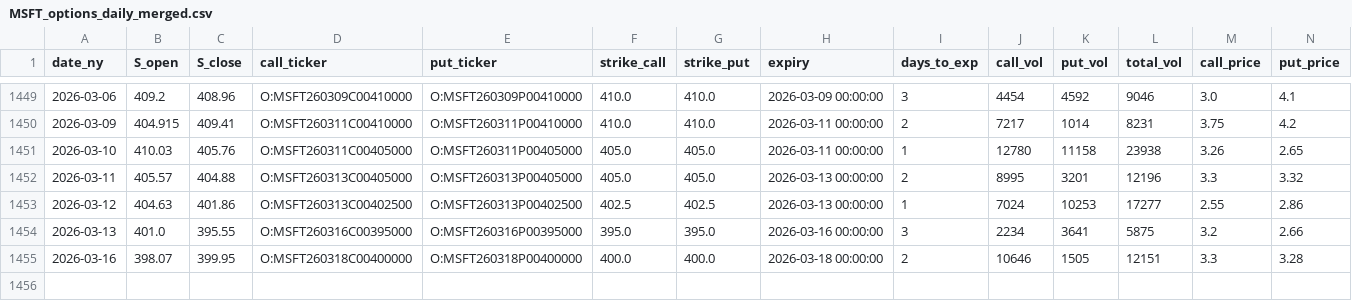
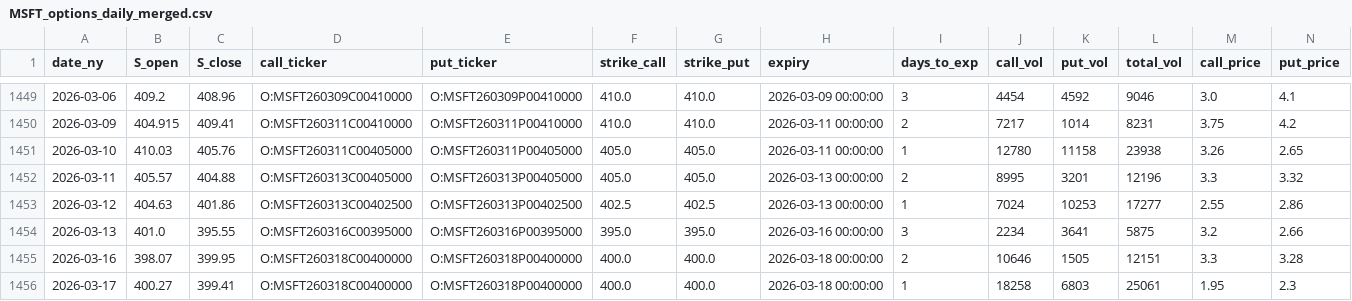
Before and after one commit to KieferOng/dispersion-trading, a CSV file: data2/MSFT_options_daily_merged.csv, drawn as a sheet; only a part is shown, gaps mark what is left out; rows hold the shown columns only; the diff names each change by its address in the sheet, - before the commit and + after, or states it on an @@ line.

```diff
--- a/data2/MSFT_options_daily_merged.csv
+++ b/data2/MSFT_options_daily_merged.csv
+row 1456: 2026-03-17 | 400.27 | 399.41 | O:MSFT260318C00400000 | O:MSFT260318P00400000 | 400.0 | 400.0 | 2026-03-18 00:00:00 | 1 | 18258 | 6803 | 25061 | 1.95 | 2.3
```
Also changed, not shown: data2/AAPL_options_daily_merged.csv, data2/NVDA_options_daily_merged.csv, 12 other files.
